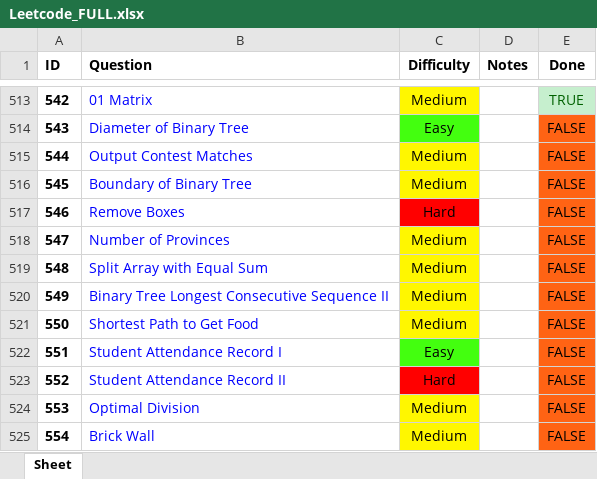
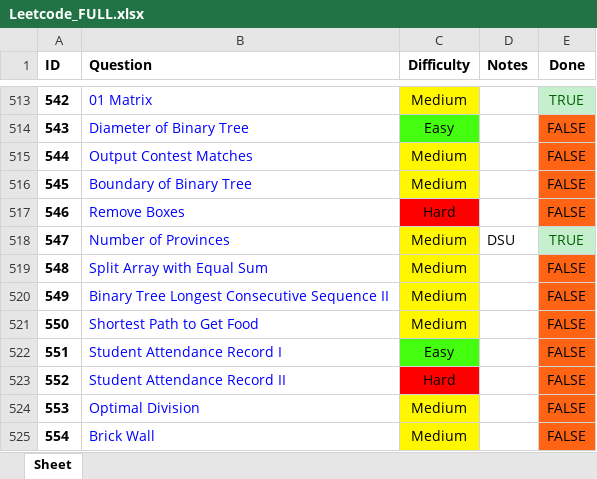
Before and after one commit to RohanTrix/Competitive-Practice, an Excel workbook: DOCS/Leetcode_FULL.xlsx, sheet Sheet, drawn as a sheet; only a part is shown, gaps mark what is left out; values as stored, in another font and other column widths than the file's, no borders; the diff names each change by its address in the sheet, - before the commit and + after, or states it on an @@ line.

```diff
--- a/DOCS/Leetcode_FULL.xlsx (sheet Sheet)
+++ b/DOCS/Leetcode_FULL.xlsx (sheet Sheet)
-D518 (Notes): (empty)
+D518 (Notes): DSU
-E518 (Done): FALSE
+E518 (Done): TRUE
@@ E518 fill: #FF6314 → #C6EFCE, text colour: black → #006100 @@
```
Also changed, not shown: 2 other files.
